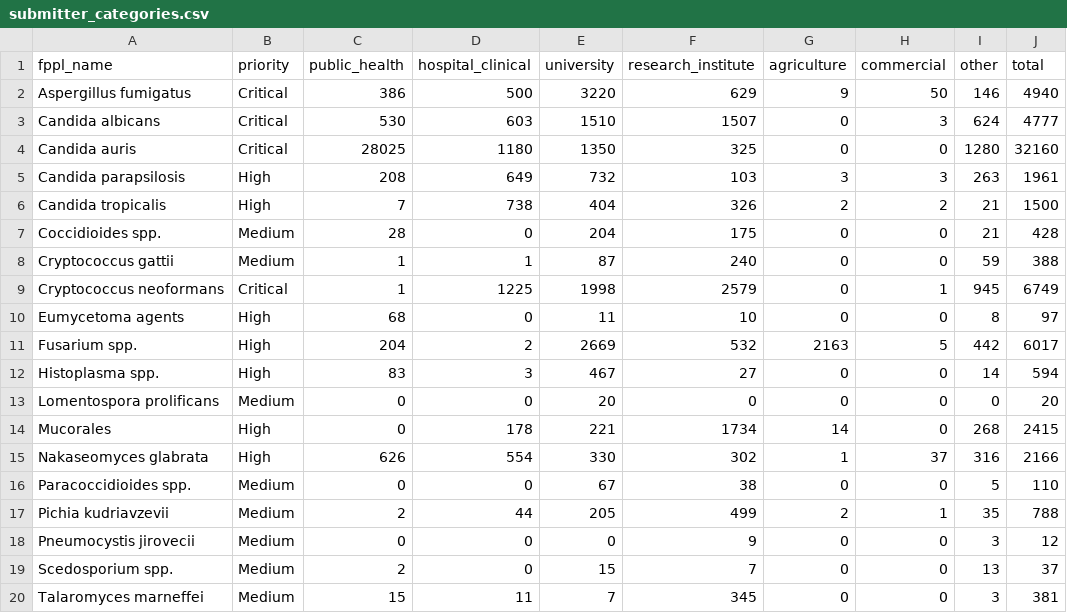
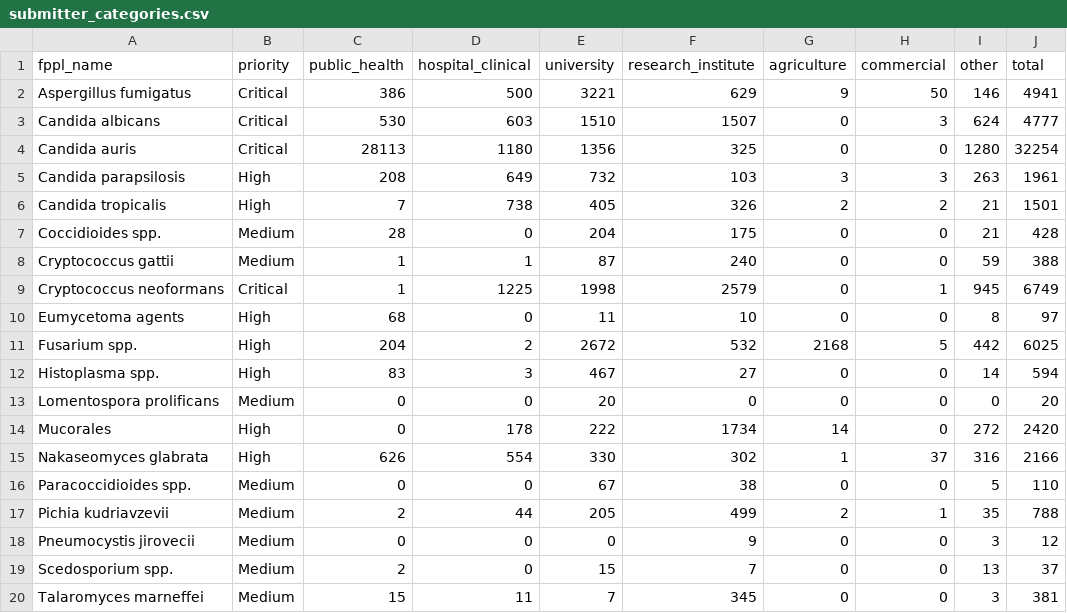
Before and after one commit to happykhan/fungiwatch, a CSV file: build/submitter_categories.csv, drawn as a sheet.

```diff
--- a/build/submitter_categories.csv
+++ b/build/submitter_categories.csv
@@ -1,7 +1,7 @@
 fppl_name,priority,public_health,hospital_clinical,university,research_institute,agriculture,commercial,other,total
-Aspergillus fumigatus,Critical,386,500,3220,629,9,50,146,4940
+Aspergillus fumigatus,Critical,386,500,3221,629,9,50,146,4941
 Candida albicans,Critical,530,603,1510,1507,0,3,624,4777
-Candida auris,Critical,28025,1180,1350,325,0,0,1280,32160
+Candida auris,Critical,28113,1180,1356,325,0,0,1280,32254
 Candida parapsilosis,High,208,649,732,103,3,3,263,1961
-Candida tropicalis,High,7,738,404,326,2,2,21,1500
+Candida tropicalis,High,7,738,405,326,2,2,21,1501
 Coccidioides spp.,Medium,28,0,204,175,0,0,21,428
@@ -10,6 +10,6 @@ Cryptococcus neoformans,Critical,1,1225,1998,2579,0,1,945,6749
 Eumycetoma agents,High,68,0,11,10,0,0,8,97
-Fusarium spp.,High,204,2,2669,532,2163,5,442,6017
+Fusarium spp.,High,204,2,2672,532,2168,5,442,6025
 Histoplasma spp.,High,83,3,467,27,0,0,14,594
 Lomentospora prolificans,Medium,0,0,20,0,0,0,0,20
-Mucorales,High,0,178,221,1734,14,0,268,2415
+Mucorales,High,0,178,222,1734,14,0,272,2420
 Nakaseomyces glabrata,High,626,554,330,302,1,37,316,2166
```
Also changed, not shown: build/host_categories.csv, build/submitters.csv, 12 other files.
